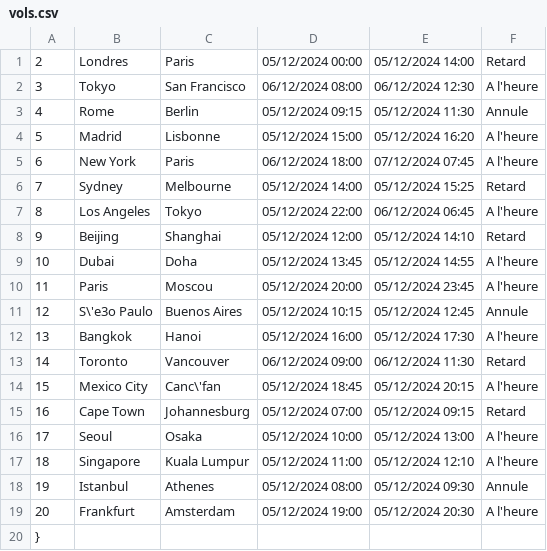
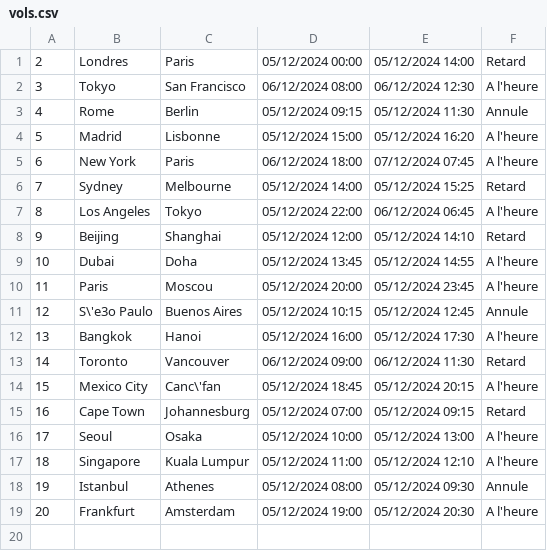
Before and after one commit to zeyluish/ta-airlines, a CSV file: src/vols.csv, drawn as a sheet; the diff names each change by its address in the sheet, - before the commit and + after, or states it on an @@ line.

```diff
--- a/src/vols.csv
+++ b/src/vols.csv
-row 20: }
```
Also changed, not shown: 2 other files.
